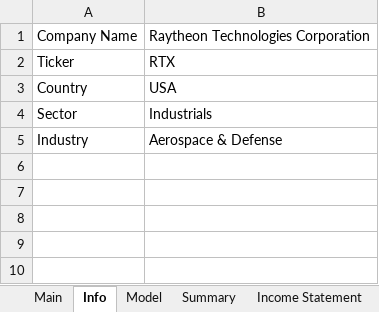
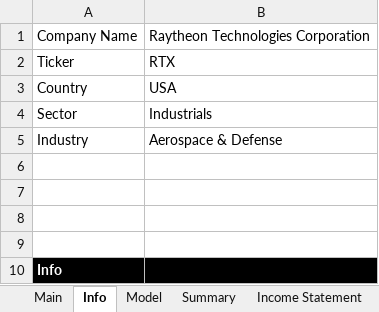
Before and after one commit to Primitive-Coding/Company-Models-Demo, an Excel workbook: RTX/RTX.xlsx, sheet Info, drawn as a sheet; values as stored, in another font and other column widths than the file's, no borders; the diff names each change by its address in the sheet, - before the commit and + after, or states it on an @@ line.

```diff
--- a/RTX/RTX.xlsx (sheet Info)
+++ b/RTX/RTX.xlsx (sheet Info)
+row 6: (empty)
+row 7: (empty)
+row 8: (empty)
+row 9: (empty)
+row 10: Info
```
Also changed, not shown: sheet Model, sheet Income Statement.
